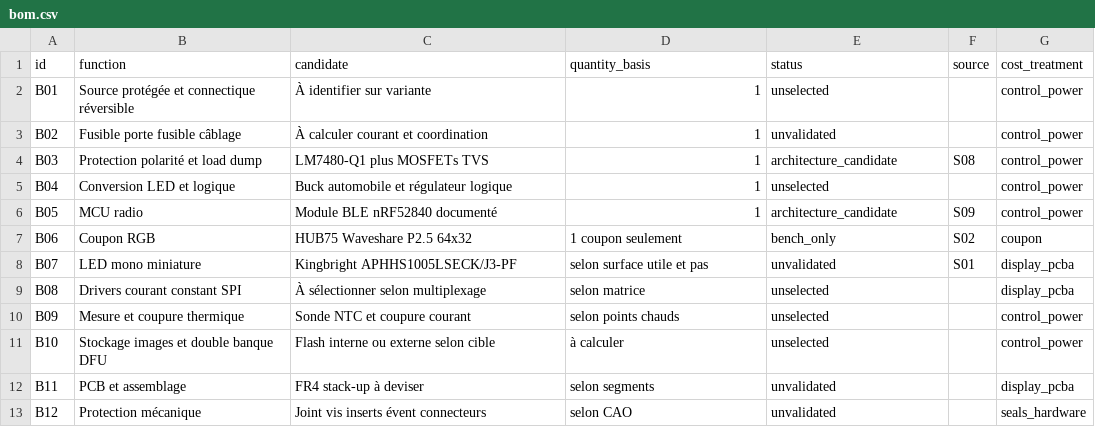
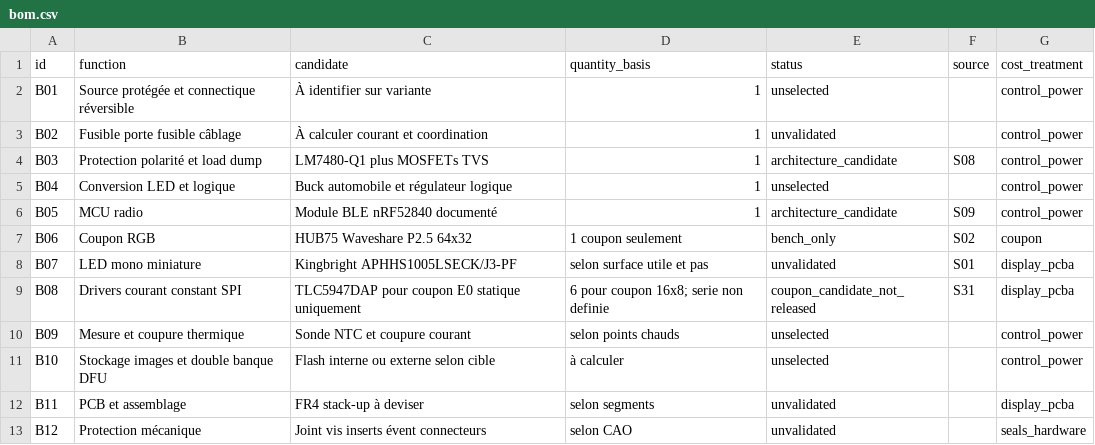
Before and after one commit to cluster2600/porscheparts, a CSV file: docs/projects/993-programmable-rear-panel/bom.csv, drawn as a sheet.

Commit message:
Develop the 993 rear panel E0 electronics coupon

```diff
--- a/docs/projects/993-programmable-rear-panel/bom.csv
+++ b/docs/projects/993-programmable-rear-panel/bom.csv
@@ -8,3 +8,3 @@ B06,Coupon RGB,HUB75 Waveshare P2.5 64x32,1 coupon seulement,bench_only,S02,coup
 B07,LED mono miniature,Kingbright APHHS1005LSECK/J3-PF,selon surface utile et pas,unvalidated,S01,display_pcba
-B08,Drivers courant constant SPI,À sélectionner selon multiplexage,selon matrice,unselected,,display_pcba
+B08,Drivers courant constant SPI,TLC5947DAP pour coupon E0 statique uniquement,6 pour coupon 16x8; serie non definie,coupon_candidate_not_released,S31,display_pcba
 B09,Mesure et coupure thermique,Sonde NTC et coupure courant,selon points chauds,unselected,,control_power
```
Also changed, not shown: 13 other files.
